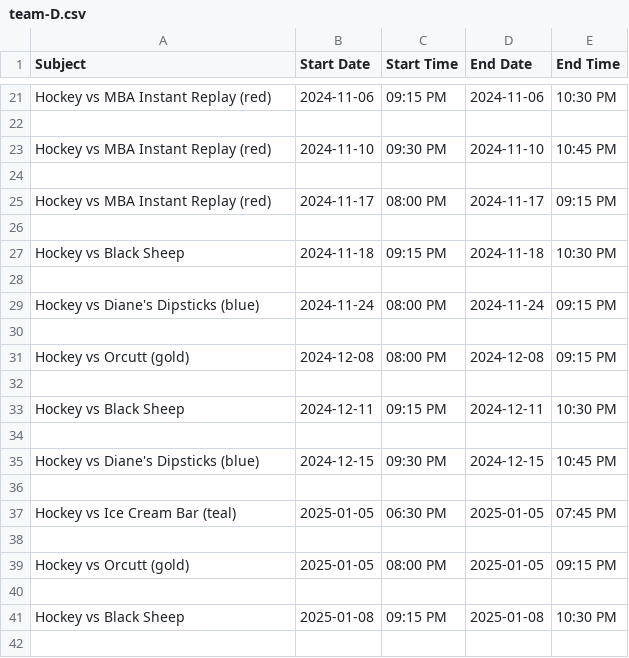
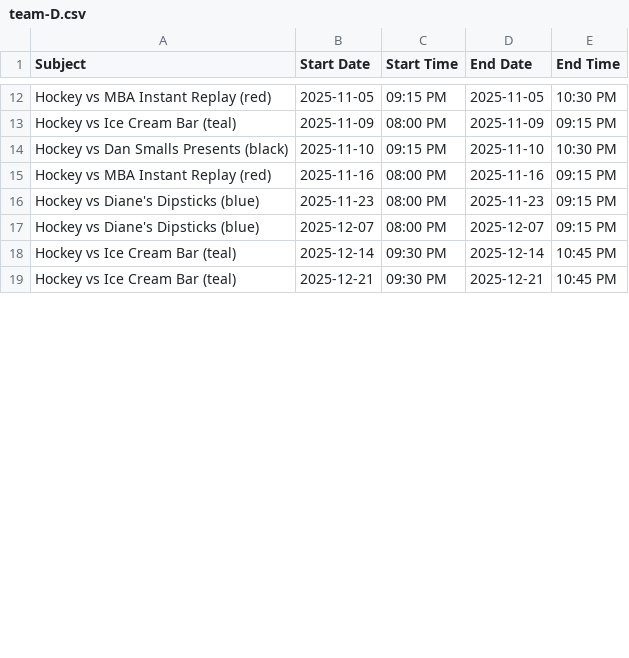
Before and after one commit to suany/scripts, a CSV file: ab-hockey/team-D.csv, drawn as a sheet; only a part is shown, gaps mark what is left out; removed rows and columns are numbered as before the commit, all else as after; the diff covers the shown part only; the diff names each change by its address in the sheet, - before the commit and + after, or states it on an @@ line.

```diff
--- a/ab-hockey/team-D.csv
+++ b/ab-hockey/team-D.csv
-B12 (Start Date): 2024-11-06
+B12 (Start Date): 2025-11-05
-D12 (End Date): 2024-11-06
+D12 (End Date): 2025-11-05
-row 13: (empty)
+row 13: Hockey vs Ice Cream Bar (teal) | 2025-11-09 | 08:00 PM | 2025-11-09 | 09:15 PM
-row 23: Hockey vs MBA Instant Replay (red) | 2024-11-10 | 09:30 PM | 2024-11-10 | 10:45 PM
-row 14: (empty)
+row 14: Hockey vs Dan Smalls Presents (black) | 2025-11-10 | 09:15 PM | 2025-11-10 | 10:30 PM
-B15 (Start Date): 2024-11-17
+B15 (Start Date): 2025-11-16
-D15 (End Date): 2024-11-17
+D15 (End Date): 2025-11-16
-row 26: (empty)
-row 27: Hockey vs Black Sheep | 2024-11-18 | 09:15 PM | 2024-11-18 | 10:30 PM
-row 28: (empty)
-B16 (Start Date): 2024-11-24
+B16 (Start Date): 2025-11-23
-D16 (End Date): 2024-11-24
+D16 (End Date): 2025-11-23
-row 30: (empty)
-A17 (Subject): Hockey vs Orcutt (gold)
+A17 (Subject): Hockey vs Diane's Dipsticks (blue)
-B17 (Start Date): 2024-12-08
+B17 (Start Date): 2025-12-07
-D17 (End Date): 2024-12-08
+D17 (End Date): 2025-12-07
-row 32: (empty)
-row 33: Hockey vs Black Sheep | 2024-12-11 | 09:15 PM | 2024-12-11 | 10:30 PM
-row 34: (empty)
-A18 (Subject): Hockey vs Diane's Dipsticks (blue)
+A18 (Subject): Hockey vs Ice Cream Bar (teal)
-B18 (Start Date): 2024-12-15
+B18 (Start Date): 2025-12-14
-D18 (End Date): 2024-12-15
+D18 (End Date): 2025-12-14
-row 36: (empty)
-B19 (Start Date): 2025-01-05
+B19 (Start Date): 2025-12-21
-C19 (Start Time): 06:30 PM
+C19 (Start Time): 09:30 PM
-D19 (End Date): 2025-01-05
+D19 (End Date): 2025-12-21
-E19 (End Time): 07:45 PM
+E19 (End Time): 10:45 PM
-row 38: (empty)
-row 39: Hockey vs Orcutt (gold) | 2025-01-05 | 08:00 PM | 2025-01-05 | 09:15 PM
-row 40: (empty)
-row 41: Hockey vs Black Sheep | 2025-01-08 | 09:15 PM | 2025-01-08 | 10:30 PM
-row 42: (empty)
```
Also changed, not shown: 26 removed rows and 67 edited cells elsewhere in this file, ab-hockey/schedule.csv, ab-hockey/team-C.csv, 8 other files.
